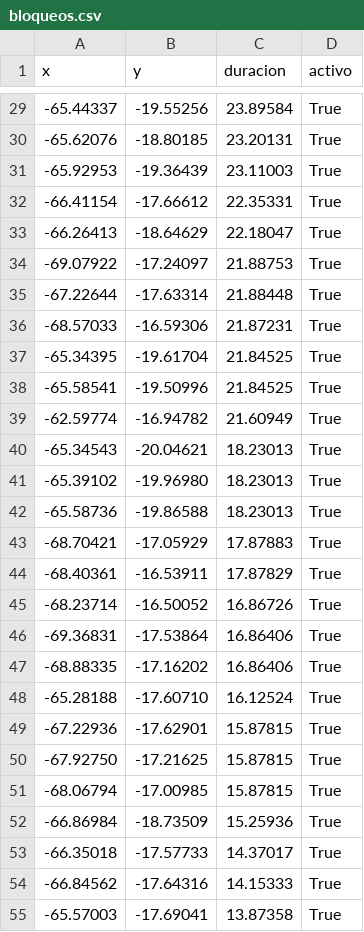
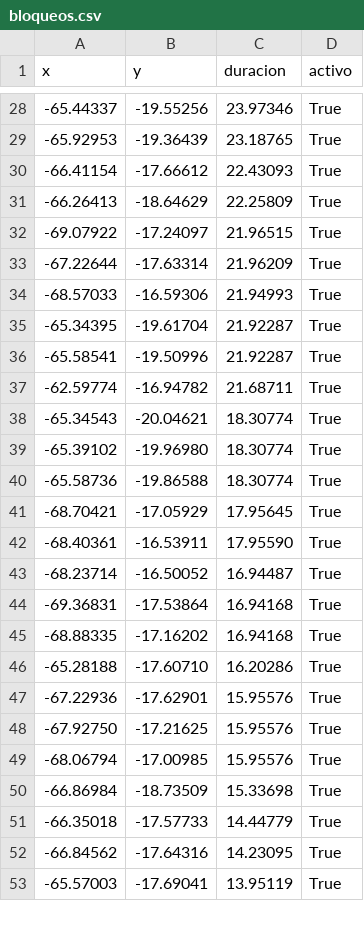
Before and after one commit to mauforonda/pobreza_bloqueos, a CSV file: static/bloqueos.csv, drawn as a sheet; only a part is shown, gaps mark what is left out; the diff covers the shown part only.

```diff
--- a/static/bloqueos.csv
+++ b/static/bloqueos.csv
@@ -29,27 +28,26 @@ x,y,duracion,activo
--65.44337,-19.55256,23.89584,True
--65.62076,-18.80185,23.20131,True
--65.92953,-19.36439,23.11003,True
--66.41154,-17.66612,22.35331,True
--66.26413,-18.64629,22.18047,True
--69.07922,-17.24097,21.88753,True
--67.22644,-17.63314,21.88448,True
--68.57033,-16.59306,21.87231,True
--65.34395,-19.61704,21.84525,True
--65.58541,-19.50996,21.84525,True
--62.59774,-16.94782,21.60949,True
--65.34543,-20.04621,18.23013,True
--65.39102,-19.96980,18.23013,True
--65.58736,-19.86588,18.23013,True
--68.70421,-17.05929,17.87883,True
--68.40361,-16.53911,17.87829,True
--68.23714,-16.50052,16.86726,True
--69.36831,-17.53864,16.86406,True
--68.88335,-17.16202,16.86406,True
--65.28188,-17.60710,16.12524,True
--67.22936,-17.62901,15.87815,True
--67.92750,-17.21625,15.87815,True
--68.06794,-17.00985,15.87815,True
--66.86984,-18.73509,15.25936,True
--66.35018,-17.57733,14.37017,True
--66.84562,-17.64316,14.15333,True
--65.57003,-17.69041,13.87358,True
+-65.44337,-19.55256,23.97346,True
+-65.92953,-19.36439,23.18765,True
+-66.41154,-17.66612,22.43093,True
+-66.26413,-18.64629,22.25809,True
+-69.07922,-17.24097,21.96515,True
+-67.22644,-17.63314,21.96209,True
+-68.57033,-16.59306,21.94993,True
+-65.34395,-19.61704,21.92287,True
+-65.58541,-19.50996,21.92287,True
+-62.59774,-16.94782,21.68711,True
+-65.34543,-20.04621,18.30774,True
+-65.39102,-19.96980,18.30774,True
+-65.58736,-19.86588,18.30774,True
+-68.70421,-17.05929,17.95645,True
+-68.40361,-16.53911,17.95590,True
+-68.23714,-16.50052,16.94487,True
+-69.36831,-17.53864,16.94168,True
+-68.88335,-17.16202,16.94168,True
+-65.28188,-17.60710,16.20286,True
+-67.22936,-17.62901,15.95576,True
+-67.92750,-17.21625,15.95576,True
+-68.06794,-17.00985,15.95576,True
+-66.86984,-18.73509,15.33698,True
+-66.35018,-17.57733,14.44779,True
+-66.84562,-17.64316,14.23095,True
+-65.57003,-17.69041,13.95119,True
```
Also changed, not shown: 2 added rows, 1 removed row and 46 edited cells elsewhere in this file.
